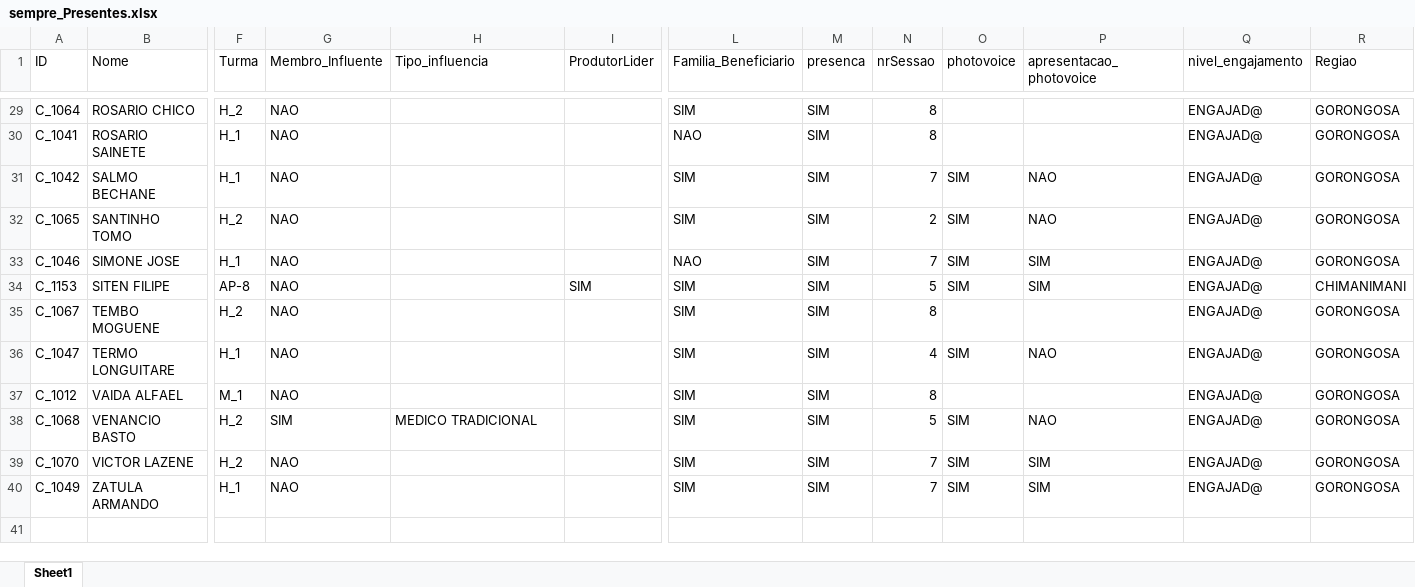
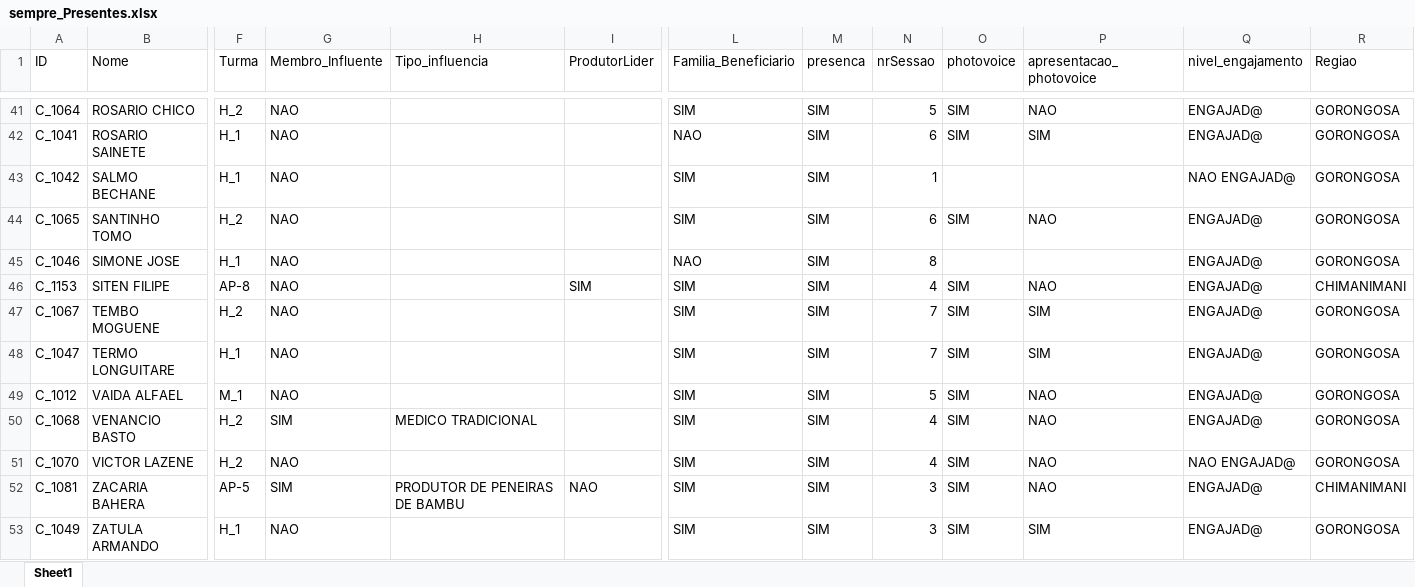
Before and after one commit to nhanombedercio/Consider, an Excel workbook: sempre_Presentes.xlsx, sheet Sheet1, drawn as a sheet; only a part is shown, gaps mark what is left out; values as stored, in another font and other column widths than the file's, no borders; addresses are those after the commit; rows hold the shown columns only; the diff covers the shown part only; the diff names each change by its address in the sheet, - before the commit and + after, or states it on an @@ line.

Commit message:
actualizacao da sessao 8 chimanimani

```diff
--- a/sempre_Presentes.xlsx (sheet Sheet1)
+++ b/sempre_Presentes.xlsx (sheet Sheet1)
-N41 (nrSessao): 8
+N41 (nrSessao): 5
-O41:O42 (photovoice): (empty)
+O41:O42 (photovoice): SIM
-P41 (apresentacao_photovoice): (empty)
+P41 (apresentacao_photovoice): NAO
-N42 (nrSessao): 8
+N42 (nrSessao): 6
-P42 (apresentacao_photovoice): (empty)
+P42 (apresentacao_photovoice): SIM
-N43 (nrSessao): 7
+N43 (nrSessao): 1
-O43 (photovoice): SIM
+O43 (photovoice): (empty)
-P43 (apresentacao_photovoice): NAO
+P43 (apresentacao_photovoice): (empty)
-Q43 (nivel_engajamento): ENGAJAD@
+Q43 (nivel_engajamento): NAO ENGAJAD@
-N44 (nrSessao): 2
+N44 (nrSessao): 6
-N45 (nrSessao): 7
+N45 (nrSessao): 8
-O45 (photovoice): SIM
+O45 (photovoice): (empty)
-P45 (apresentacao_photovoice): SIM
+P45 (apresentacao_photovoice): (empty)
-N46 (nrSessao): 5
+N46 (nrSessao): 4
-P46 (apresentacao_photovoice): SIM
+P46 (apresentacao_photovoice): NAO
-N47 (nrSessao): 8
+N47 (nrSessao): 7
-O47 (photovoice): (empty)
+O47 (photovoice): SIM
-P47 (apresentacao_photovoice): (empty)
+P47 (apresentacao_photovoice): SIM
-N48 (nrSessao): 4
+N48 (nrSessao): 7
-P48 (apresentacao_photovoice): NAO
+P48 (apresentacao_photovoice): SIM
-N49 (nrSessao): 8
+N49 (nrSessao): 5
-O49 (photovoice): (empty)
+O49 (photovoice): SIM
-P49 (apresentacao_photovoice): (empty)
+P49 (apresentacao_photovoice): NAO
-N50 (nrSessao): 5
+N50 (nrSessao): 4
-N51 (nrSessao): 7
+N51 (nrSessao): 4
-P51 (apresentacao_photovoice): SIM
+P51 (apresentacao_photovoice): NAO
-Q51 (nivel_engajamento): ENGAJAD@
+Q51 (nivel_engajamento): NAO ENGAJAD@
+row 52: C_1081 | ZACARIA BAHERA | AP-5 | SIM | PRODUTOR DE PENEIRAS DE BAMBU | NAO | SIM | SIM | 3 | SIM | NAO | ENGAJAD@ | CHIMANIMANI
-N53 (nrSessao): 7
+N53 (nrSessao): 3
```
Also changed, not shown: 12 added rows and 61 edited cells elsewhere in this sheet, desistentes.xlsx, parceiros_inst.xlsx, 11 other files.
